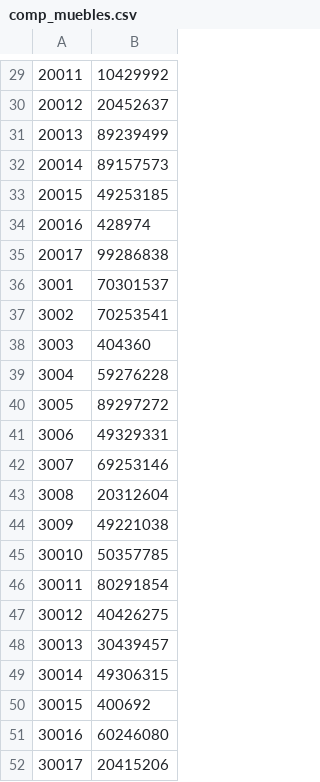
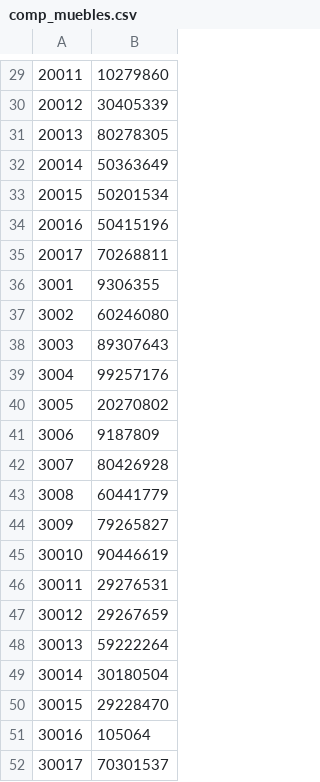
Before and after one commit to frkroe/DataProject1, a CSV file: python/results/comp_muebles.csv, drawn as a sheet; only a part is shown, gaps mark what is left out; the diff covers the shown part only; the diff names each change by its address in the sheet, - before the commit and + after, or states it on an @@ line.

```diff
--- a/python/results/comp_muebles.csv
+++ b/python/results/comp_muebles.csv
-B29: 10429992
+B29: 10279860
-B30: 20452637
+B30: 30405339
-B31: 89239499
+B31: 80278305
-B32: 89157573
+B32: 50363649
-B33: 49253185
+B33: 50201534
-B34: 428974
+B34: 50415196
-B35: 99286838
+B35: 70268811
-B36: 70301537
+B36: 9306355
-B37: 70253541
+B37: 60246080
-B38: 404360
+B38: 89307643
-B39: 59276228
+B39: 99257176
-B40: 89297272
+B40: 20270802
-B41: 49329331
+B41: 9187809
-B42: 69253146
+B42: 80426928
-B43: 20312604
+B43: 60441779
-B44: 49221038
+B44: 79265827
-B45: 50357785
+B45: 90446619
-B46: 80291854
+B46: 29276531
-B47: 40426275
+B47: 29267659
-B48: 30439457
+B48: 59222264
-B49: 49306315
+B49: 30180504
-B50: 400692
+B50: 29228470
-B51: 60246080
+B51: 105064
-B52: 20415206
+B52: 70301537
```
Also changed, not shown: 1 added row, 1 removed row and 27 edited cells elsewhere in this file, python/results/category.csv, python/results/composicion.csv, 28 other files.
